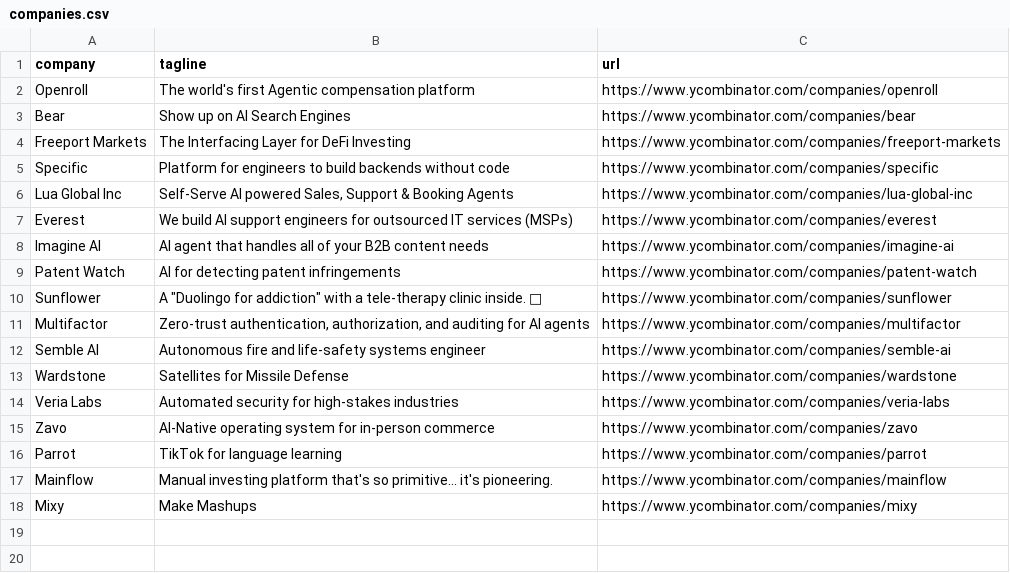
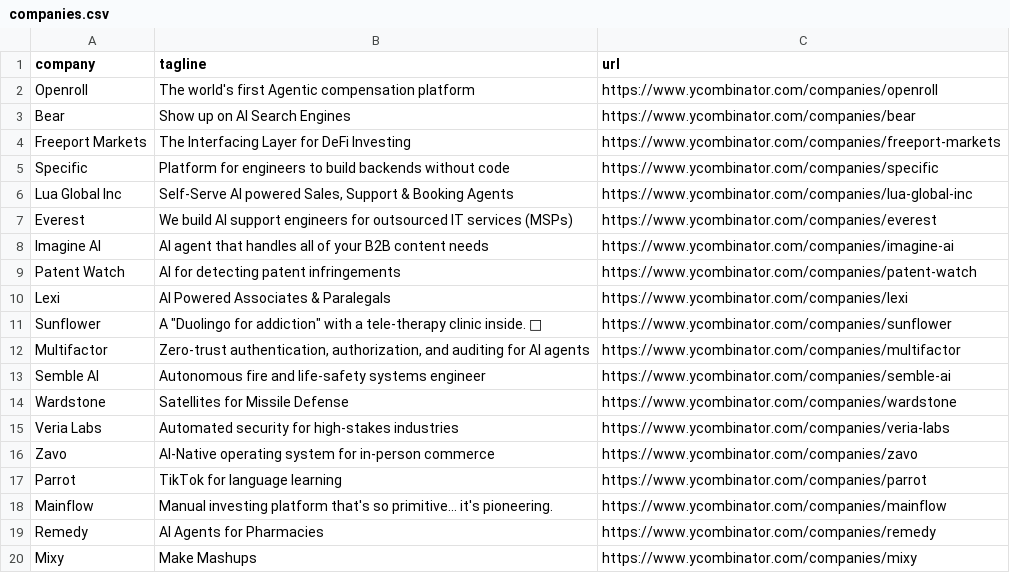
Before and after one commit to mcottle1/yc-updates, a CSV file: companies.csv, drawn as a sheet.

```diff
--- a/companies.csv
+++ b/companies.csv
@@ -9,2 +9,3 @@ Imagine AI,AI agent that handles all of your B2B content needs,https://www.ycomb
 Patent Watch,AI for detecting patent infringements,https://www.ycombinator.com/companies/patent-watch
+Lexi,AI Powered Associates & Paralegals,https://www.ycombinator.com/companies/lexi
 Sunflower,"A ""Duolingo for addiction"" with a tele-therapy clinic inside. 🌻",https://www.ycombinator.com/companies/sunflower
@@ -17,2 +18,3 @@ Parrot,TikTok for language learning,https://www.ycombinator.com/companies/parrot
 Mainflow,Manual investing platform that's so primitive... it's pioneering.,https://www.ycombinator.com/companies/mainflow
+Remedy,AI Agents for Pharmacies,https://www.ycombinator.com/companies/remedy
 Mixy,Make Mashups,https://www.ycombinator.com/companies/mixy
```
